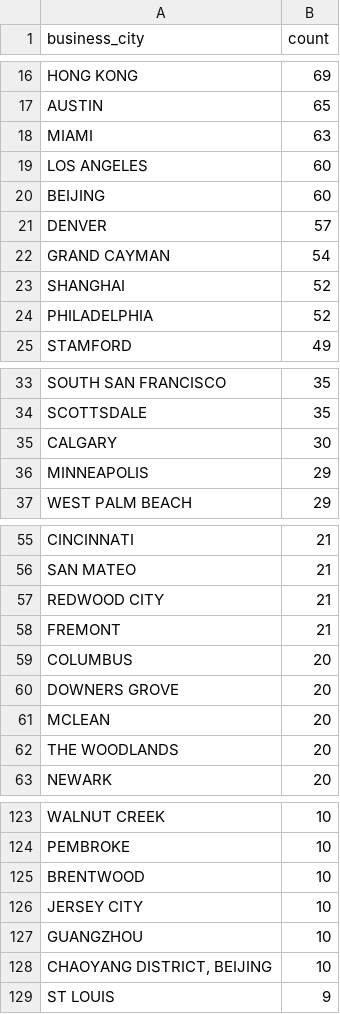
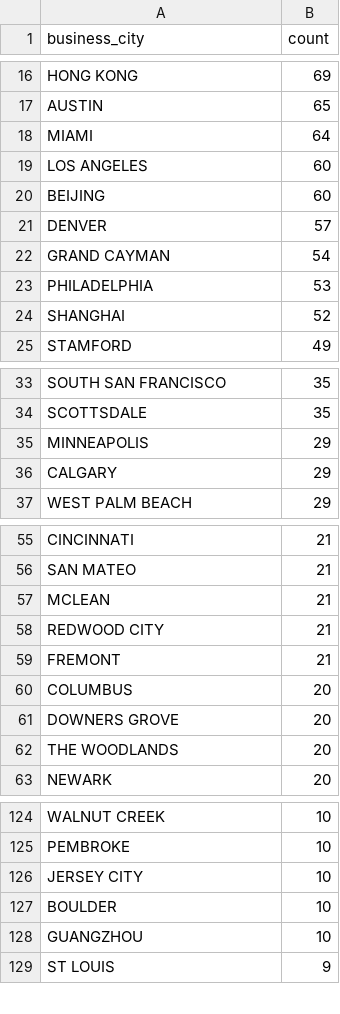
Before and after one commit to john-friedman/datamule-indicators, a CSV file: data/filer_metadata/listed_business_city_aggregate.csv, drawn as a sheet; only a part is shown, gaps mark what is left out; the diff covers the shown part only.

```diff
--- a/data/filer_metadata/listed_business_city_aggregate.csv
+++ b/data/filer_metadata/listed_business_city_aggregate.csv
@@ -17,3 +17,3 @@
 "AUSTIN","65"
-"MIAMI","63"
+"MIAMI","64"
 "LOS ANGELES","60"
@@ -22,4 +22,4 @@
 "GRAND CAYMAN","54"
+"PHILADELPHIA","53"
 "SHANGHAI","52"
-"PHILADELPHIA","52"
 "STAMFORD","49"
@@ -34,4 +34,4 @@
 "SCOTTSDALE","35"
-"CALGARY","30"
 "MINNEAPOLIS","29"
+"CALGARY","29"
 "WEST PALM BEACH","29"
@@ -56,2 +56,3 @@
 "SAN MATEO","21"
+"MCLEAN","21"
 "REDWOOD CITY","21"
@@ -60,3 +61,2 @@
 "DOWNERS GROVE","20"
-"MCLEAN","20"
 "THE WOODLANDS","20"
@@ -124,6 +125,5 @@
 "PEMBROKE","10"
-"BRENTWOOD","10"
 "JERSEY CITY","10"
+"BOULDER","10"
 "GUANGZHOU","10"
-"CHAOYANG DISTRICT, BEIJING","10"
 "ST LOUIS","9"
```
Also changed, not shown: 13 added rows, 9 removed rows and 1 edited cell elsewhere in this file, data/filer_metadata/unlisted_business_city_aggregate.csv, data/filer_metadata/unlisted_zip_code_aggregate.csv, 42 other files.
